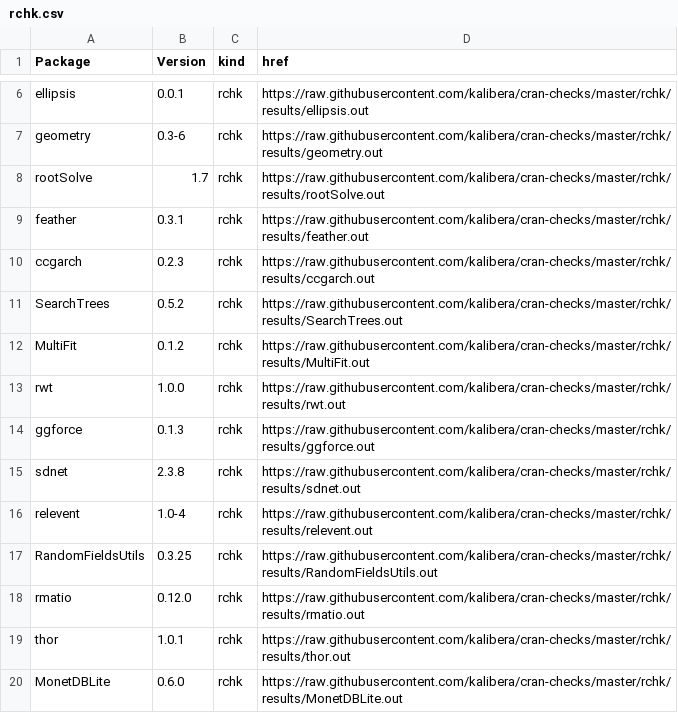
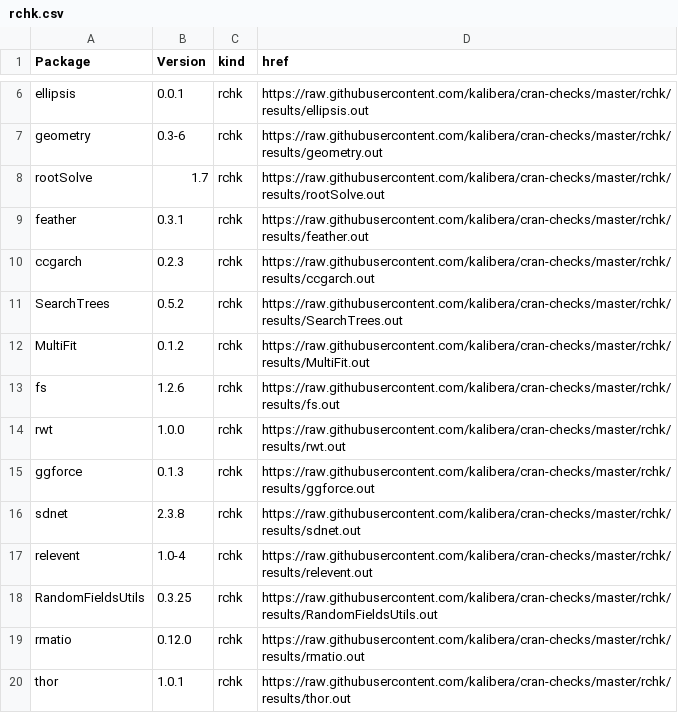
Before and after one commit to kalibera/cran-checks, a CSV file: rchk/rchk.csv, drawn as a sheet; only a part is shown, gaps mark what is left out; the shorter side is filled out with more unchanged rows.

Commit message:
Updated results.

```diff
--- a/rchk/rchk.csv
+++ b/rchk/rchk.csv
@@ -12,2 +12,3 @@ SearchTrees,0.5.2,rchk,https://raw.githubusercontent.com/kalibera/cran-checks/ma
 MultiFit,0.1.2,rchk,https://raw.githubusercontent.com/kalibera/cran-checks/master/rchk/results/MultiFit.out
+fs,1.2.6,rchk,https://raw.githubusercontent.com/kalibera/cran-checks/master/rchk/results/fs.out
 rwt,1.0.0,rchk,https://raw.githubusercontent.com/kalibera/cran-checks/master/rchk/results/rwt.out
```
Also changed, not shown: 1 other file.
